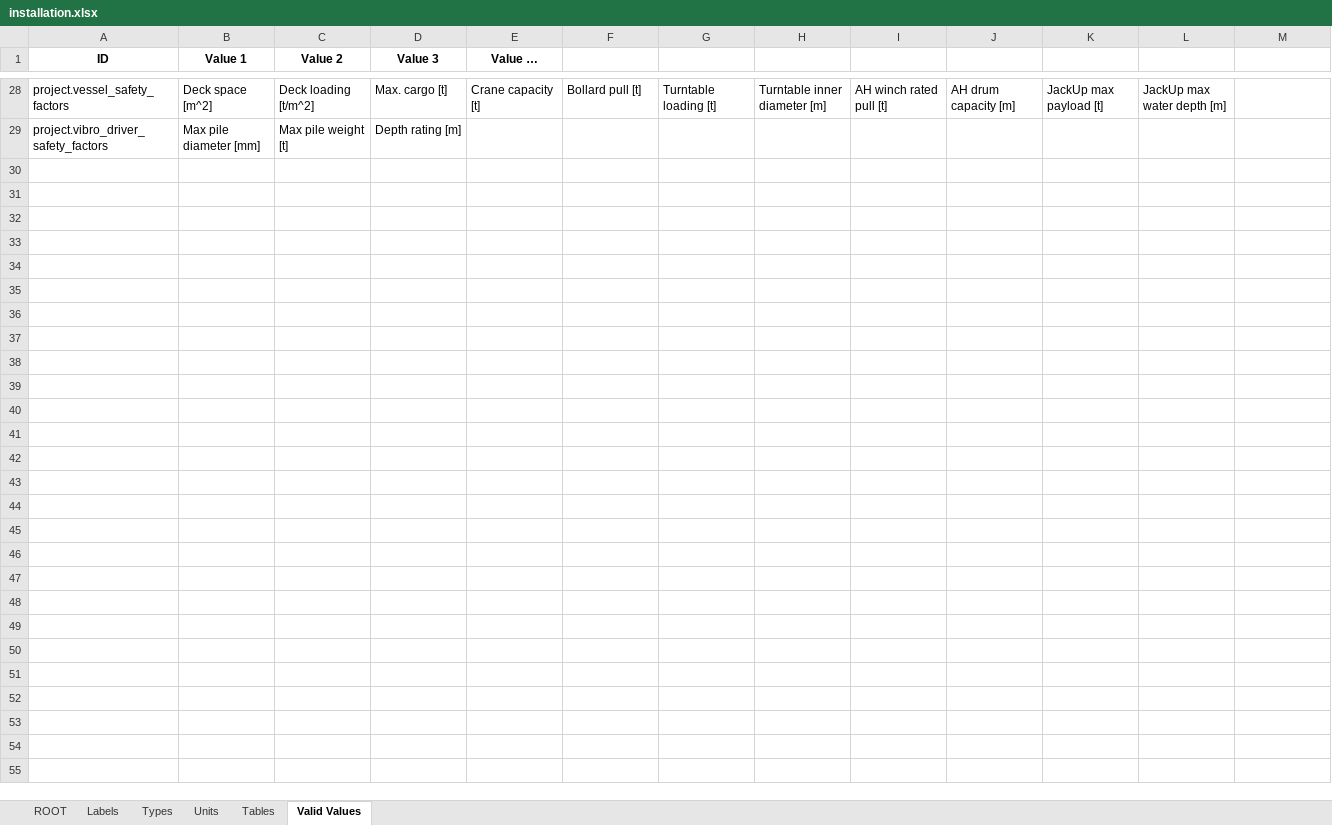
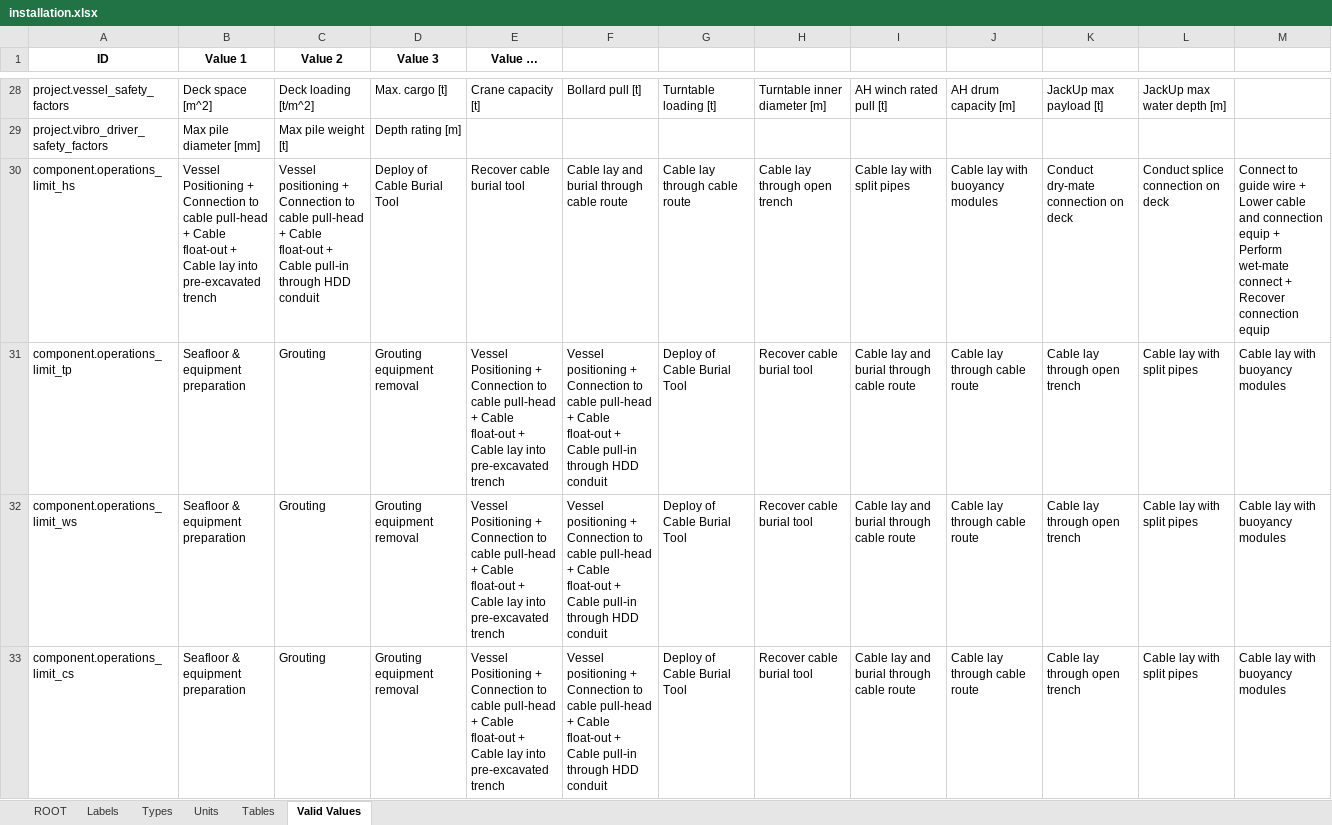
Before and after one commit to DTOcean/dtocean-core, an Excel workbook: dds/installation.xlsx, sheet Valid Values, drawn as a sheet; only a part is shown, gaps mark what is left out; values as stored, in another font and other column widths than the file's, no borders; rows hold the shown columns only; the diff names each change by its address in the sheet, - before the commit and + after, or states it on an @@ line.

Commit message:
Add operational limit conditions to core to allow modification in the installation interface

```diff
--- a/dds/installation.xlsx (sheet Valid Values)
+++ b/dds/installation.xlsx (sheet Valid Values)
+row 30: component.operations_limit_hs | Vessel Positioning + Connection to cable pull-head + Cable float-out + Cable lay into pre-excavated trench | Vessel positioning + Connection to cable pull-head + Cable float-out + Cable pull-in through HDD conduit | Deploy of Cable Burial Tool | Recover cable burial tool | Cable lay and burial through cable route | Cable lay through cable route | Cable lay through open trench | Cable lay with split pipes | Cable lay with buoyancy modules | Conduct dry-mate connection on deck | Conduct splice connection on deck | Connect to guide wire + Lower cable and connection equip + Perform wet-mate connect + Recover connection equip
+row 31: component.operations_limit_tp | Seafloor & equipment preparation | Grouting | Grouting equipment removal | Vessel Positioning + Connection to cable pull-head + Cable float-out + Cable lay into pre-excavated trench | Vessel positioning + Connection to cable pull-head + Cable float-out + Cable pull-in through HDD conduit | Deploy of Cable Burial Tool | Recover cable burial tool | Cable lay and burial through cable route | Cable lay through cable route | Cable lay through open trench | Cable lay with split pipes | Cable lay with buoyancy modules
+row 32: component.operations_limit_ws | Seafloor & equipment preparation | Grouting | Grouting equipment removal | Vessel Positioning + Connection to cable pull-head + Cable float-out + Cable lay into pre-excavated trench | Vessel positioning + Connection to cable pull-head + Cable float-out + Cable pull-in through HDD conduit | Deploy of Cable Burial Tool | Recover cable burial tool | Cable lay and burial through cable route | Cable lay through cable route | Cable lay through open trench | Cable lay with split pipes | Cable lay with buoyancy modules
+row 33: component.operations_limit_cs | Seafloor & equipment preparation | Grouting | Grouting equipment removal | Vessel Positioning + Connection to cable pull-head + Cable float-out + Cable lay into pre-excavated trench | Vessel positioning + Connection to cable pull-head + Cable float-out + Cable pull-in through HDD conduit | Deploy of Cable Burial Tool | Recover cable burial tool | Cable lay and burial through cable route | Cable lay through cable route | Cable lay through open trench | Cable lay with split pipes | Cable lay with buoyancy modules
```
Also changed, not shown: sheet Tables, sheet ROOT, sheet Labels, sheet Units, sheet Types, 3 other files.
